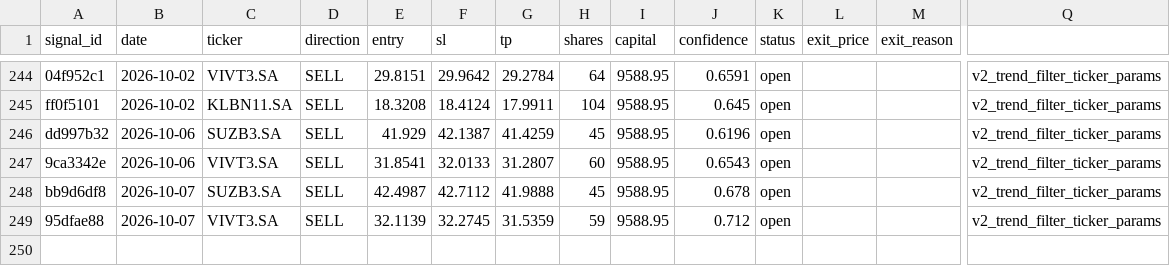
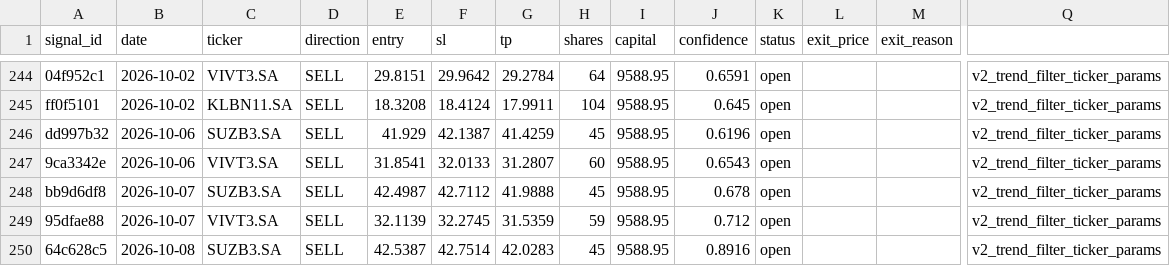
Before and after one commit to DavidCumaru/Systematic_Quant, a CSV file: trades/journal.csv, drawn as a sheet; only a part is shown, gaps mark what is left out; rows hold the shown columns only; the diff names each change by its address in the sheet, - before the commit and + after, or states it on an @@ line.

Commit message:
data: journal atualizado 2026-10-08

```diff
--- a/trades/journal.csv
+++ b/trades/journal.csv
+row 250: 64c628c5 | 2026-10-08 | SUZB3.SA | SELL | 42.5387 | 42.7514 | 42.0283 | 45 | 9588.95 | 0.8916 | open |  |  | v2_trend_filter_ticker_params
```
